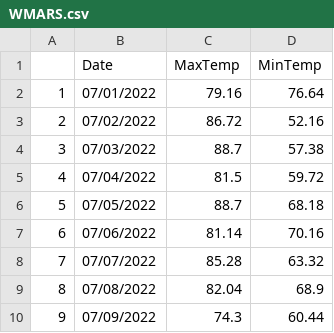
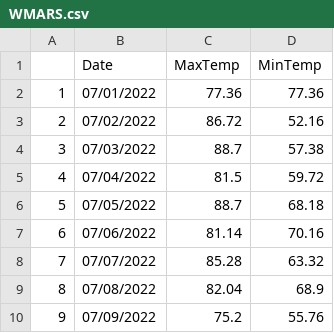
Before and after one commit to acperkins3/GDD-Plots-2022, a CSV file: WMARS.csv, drawn as a sheet.

```diff
--- a/WMARS.csv
+++ b/WMARS.csv
@@ -1,3 +1,3 @@
 "","Date","MaxTemp","MinTemp"
-"1","07/01/2022",79.16,76.64
+"1","07/01/2022",77.36,77.36
 "2","07/02/2022",86.72,52.16
@@ -9,2 +9,2 @@
 "8","07/08/2022",82.04,68.9
-"9","07/09/2022",74.3,60.44
+"9","07/09/2022",75.2,55.76
```
Also changed, not shown: Arlington.csv, Hancock.csv, 1 other file.
